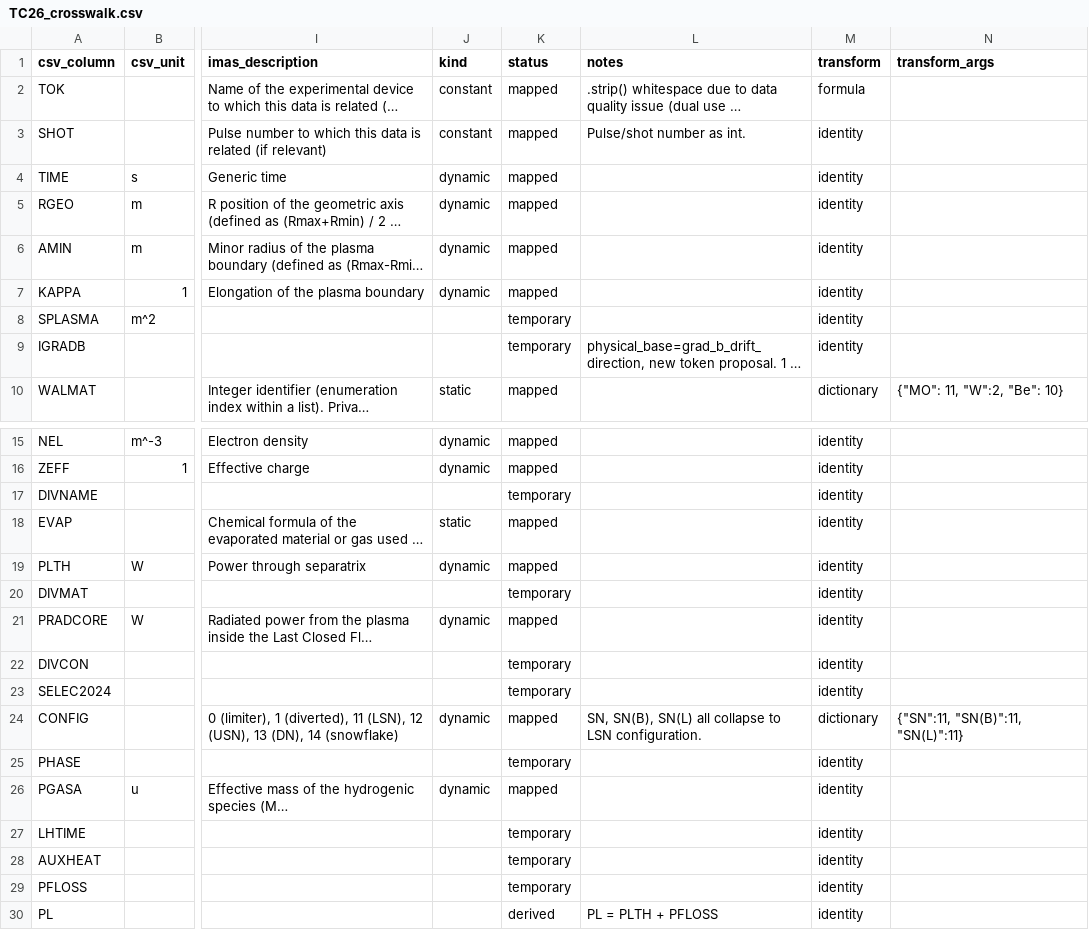
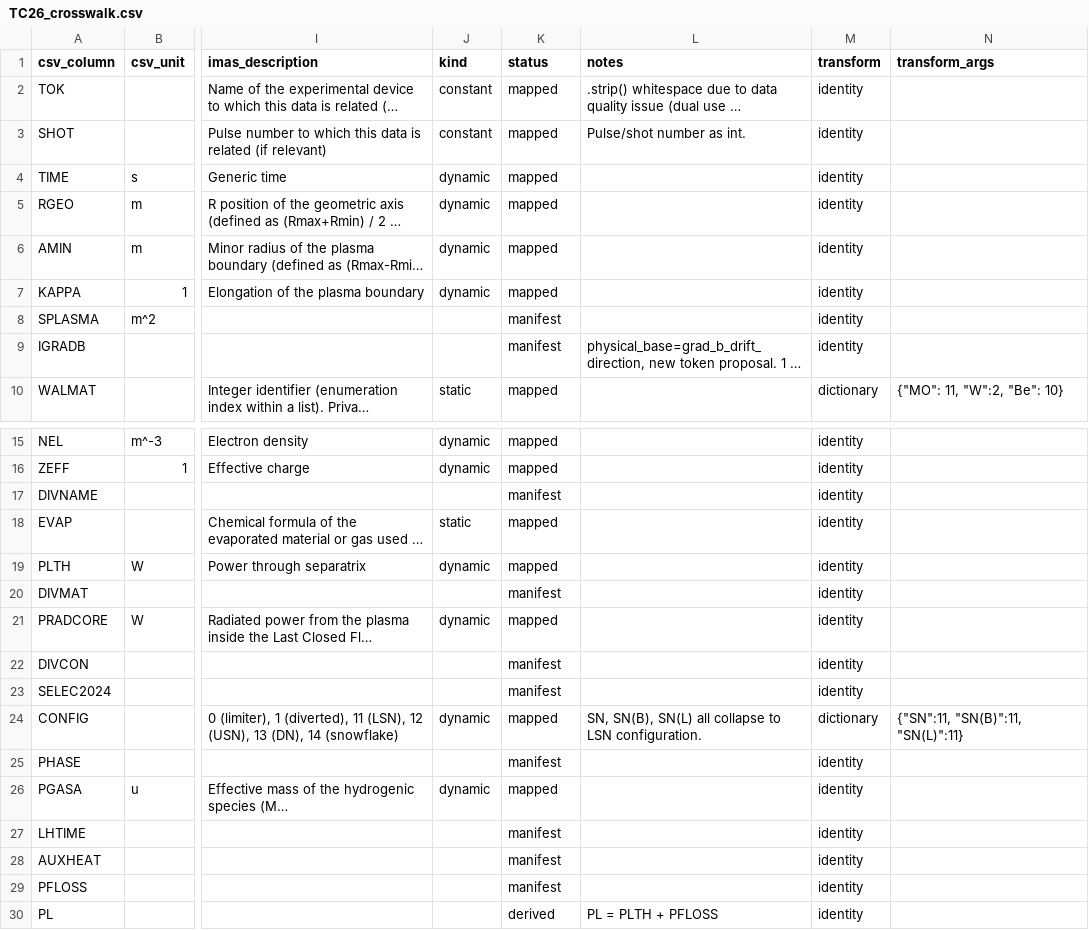
Before and after one commit to fionncur/itpa-imas-migration, a CSV file: resources/mappings/csv/TC26_crosswalk.csv, drawn as a sheet; only a part is shown, gaps mark what is left out; long unchanged cells end in …; the diff names each change by its address in the sheet, - before the commit and + after, or states it on an @@ line.

Commit message:
change all reference of "temporary" under "status" to "manifest"
Synced from IDStools fd7896d

```diff
--- a/resources/mappings/csv/TC26_crosswalk.csv
+++ b/resources/mappings/csv/TC26_crosswalk.csv
-M2 (transform): formula
+M2 (transform): identity
-K8:K9 (status): temporary
+K8:K9 (status): manifest
-K17 (status): temporary
+K17 (status): manifest
-K20 (status): temporary
+K20 (status): manifest
-K22:K23 (status): temporary
+K22:K23 (status): manifest
-K25 (status): temporary
+K25 (status): manifest
-K27:K29 (status): temporary
+K27:K29 (status): manifest
```
Also changed, not shown: 8 other files.
